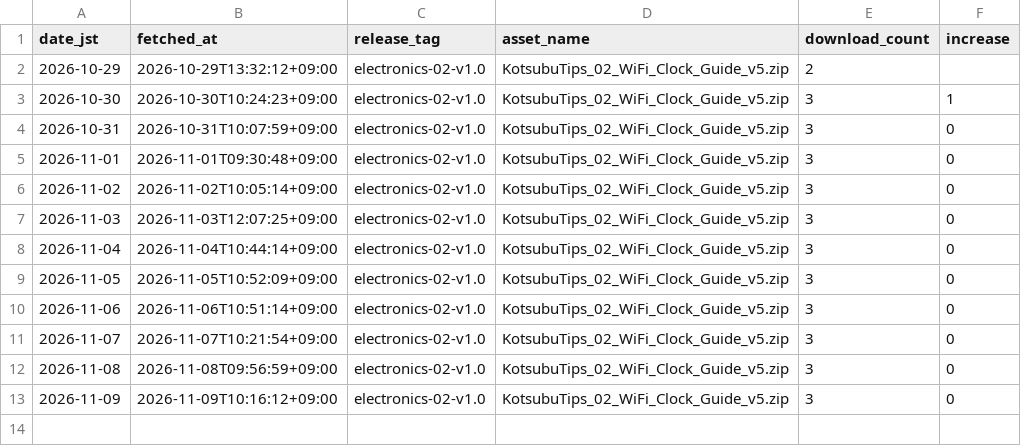
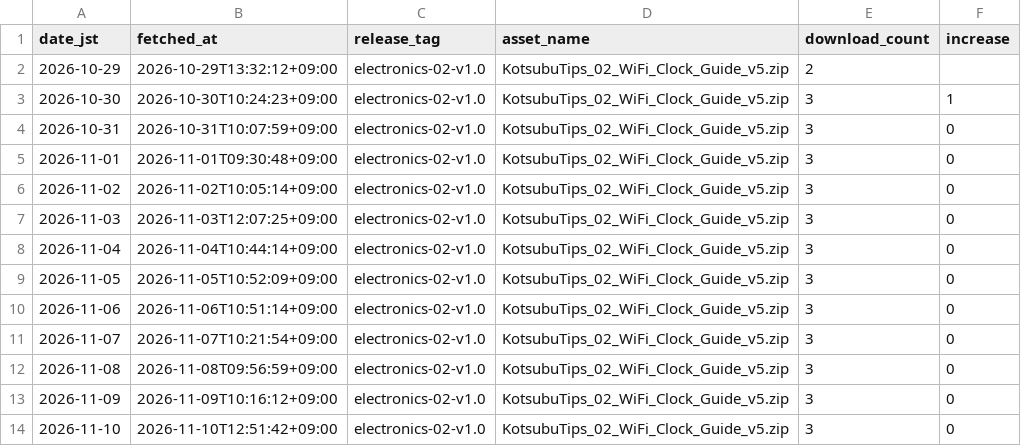
Before and after one commit to miyama31/kotsubu-tips-electronics, a CSV file: data/download-history.csv, drawn as a sheet; the diff names each change by its address in the sheet, - before the commit and + after, or states it on an @@ line.

```diff
--- a/data/download-history.csv
+++ b/data/download-history.csv
+row 14: 2026-11-10 | 2026-11-10T12:51:42+09:00 | electronics-02-v1.0 | KotsubuTips_02_WiFi_Clock_Guide_v5.zip | 3 | 0
```
